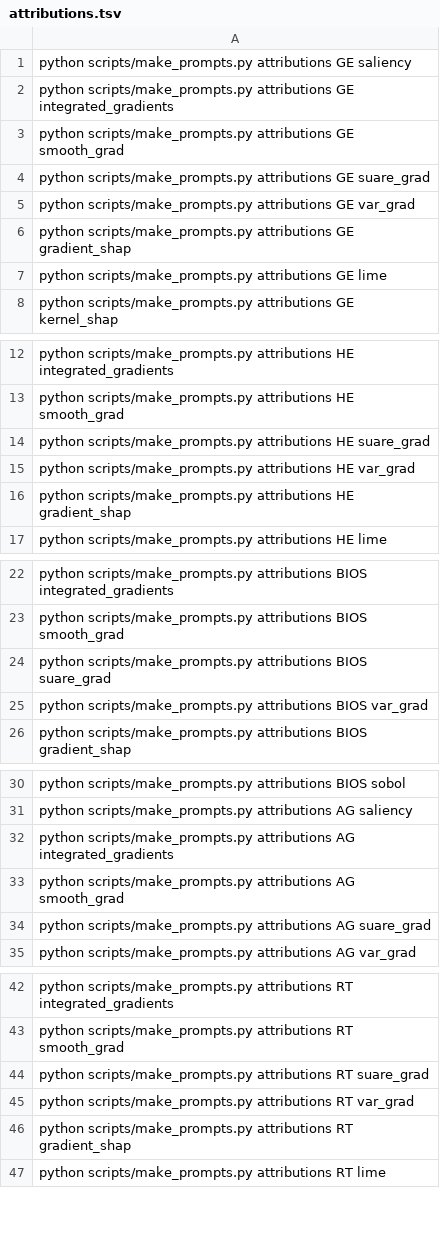
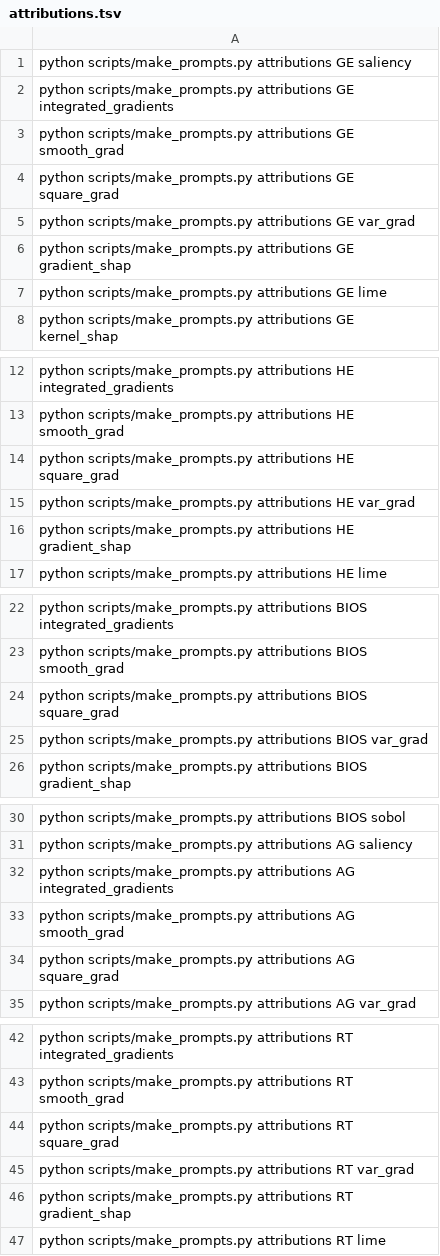
Before and after one commit to AntoninPoche/simulatability_shortcut, a TSV file: manifests/attributions.tsv, drawn as a sheet; only a part is shown, gaps mark what is left out; the diff covers the shown part only.

Commit message:
update manifests

```diff
--- a/manifests/attributions.tsv
+++ b/manifests/attributions.tsv
@@ -3,3 +3,3 @@ python scripts/make_prompts.py attributions GE integrated_gradients
 python scripts/make_prompts.py attributions GE smooth_grad
-python scripts/make_prompts.py attributions GE suare_grad
+python scripts/make_prompts.py attributions GE square_grad
 python scripts/make_prompts.py attributions GE var_grad
@@ -13,3 +13,3 @@ python scripts/make_prompts.py attributions HE integrated_gradients
 python scripts/make_prompts.py attributions HE smooth_grad
-python scripts/make_prompts.py attributions HE suare_grad
+python scripts/make_prompts.py attributions HE square_grad
 python scripts/make_prompts.py attributions HE var_grad
@@ -23,3 +23,3 @@ python scripts/make_prompts.py attributions BIOS integrated_gradients
 python scripts/make_prompts.py attributions BIOS smooth_grad
-python scripts/make_prompts.py attributions BIOS suare_grad
+python scripts/make_prompts.py attributions BIOS square_grad
 python scripts/make_prompts.py attributions BIOS var_grad
@@ -33,3 +33,3 @@ python scripts/make_prompts.py attributions AG integrated_gradients
 python scripts/make_prompts.py attributions AG smooth_grad
-python scripts/make_prompts.py attributions AG suare_grad
+python scripts/make_prompts.py attributions AG square_grad
 python scripts/make_prompts.py attributions AG var_grad
@@ -43,3 +43,3 @@ python scripts/make_prompts.py attributions RT integrated_gradients
 python scripts/make_prompts.py attributions RT smooth_grad
-python scripts/make_prompts.py attributions RT suare_grad
+python scripts/make_prompts.py attributions RT square_grad
 python scripts/make_prompts.py attributions RT var_grad
```
Also changed, not shown: 1 edited cell elsewhere in this file, 2 other files.
